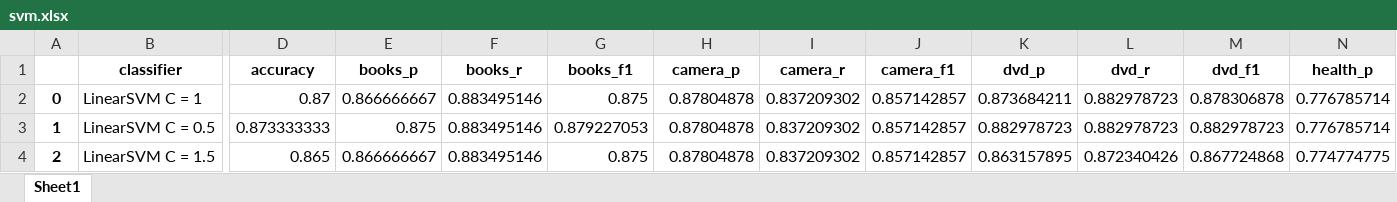
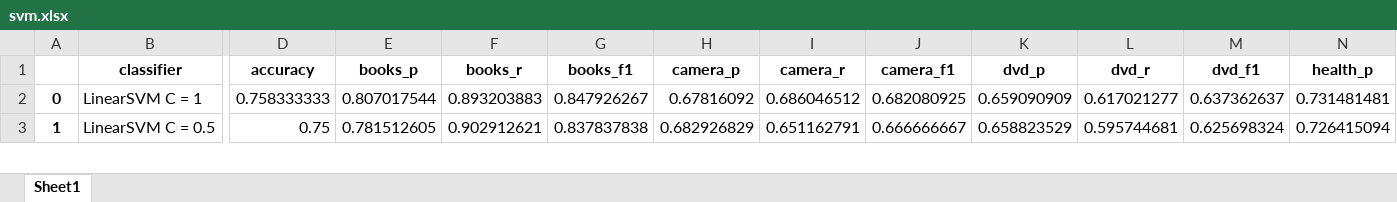
Before and after one commit to chrisvanriemsdijk/learningfromdata, an Excel workbook: assignment1/results/svm.xlsx, sheet Sheet1, drawn as a sheet; only a part is shown, gaps mark what is left out; values as stored, in another font and other column widths than the file's, no borders; rows hold the shown columns only; the diff covers the shown part only; the diff names each change by its address in the sheet, - before the commit and + after, or states it on an @@ line.

```diff
--- a/assignment1/results/svm.xlsx (sheet Sheet1)
+++ b/assignment1/results/svm.xlsx (sheet Sheet1)
-D2 (accuracy): 0.87
+D2 (accuracy): 0.758333333
-E2 (books_p): 0.866666667
+E2 (books_p): 0.807017544
-F2 (books_r): 0.883495146
+F2 (books_r): 0.893203883
-G2 (books_f1): 0.875
+G2 (books_f1): 0.847926267
-H2 (camera_p): 0.87804878
+H2 (camera_p): 0.67816092
-I2 (camera_r): 0.837209302
+I2 (camera_r): 0.686046512
-J2 (camera_f1): 0.857142857
+J2 (camera_f1): 0.682080925
-K2 (dvd_p): 0.873684211
+K2 (dvd_p): 0.659090909
-L2 (dvd_r): 0.882978723
+L2 (dvd_r): 0.617021277
-M2 (dvd_f1): 0.878306878
+M2 (dvd_f1): 0.637362637
-N2 (health_p): 0.776785714
+N2 (health_p): 0.731481481
-D3 (accuracy): 0.873333333
+D3 (accuracy): 0.75
-E3 (books_p): 0.875
+E3 (books_p): 0.781512605
-F3 (books_r): 0.883495146
+F3 (books_r): 0.902912621
-G3 (books_f1): 0.879227053
+G3 (books_f1): 0.837837838
-H3 (camera_p): 0.87804878
+H3 (camera_p): 0.682926829
-I3 (camera_r): 0.837209302
+I3 (camera_r): 0.651162791
-J3 (camera_f1): 0.857142857
+J3 (camera_f1): 0.666666667
-K3 (dvd_p): 0.882978723
+K3 (dvd_p): 0.658823529
-L3 (dvd_r): 0.882978723
+L3 (dvd_r): 0.595744681
-M3 (dvd_f1): 0.882978723
+M3 (dvd_f1): 0.625698324
-N3 (health_p): 0.776785714
+N3 (health_p): 0.726415094
-row 4: 2 | LinearSVM C = 1.5 | 0.865 | 0.866666667 | 0.883495146 | 0.875 | 0.87804878 | 0.837209302 | 0.857142857 | 0.863157895 | 0.872340426 | 0.867724868 | 0.774774775
```
Also changed, not shown: 72 edited cells and row numbers in column A elsewhere in this sheet, assignment1/results/dt.xlsx, assignment1/results/dt_tfidf.xlsx, 27 other files.
